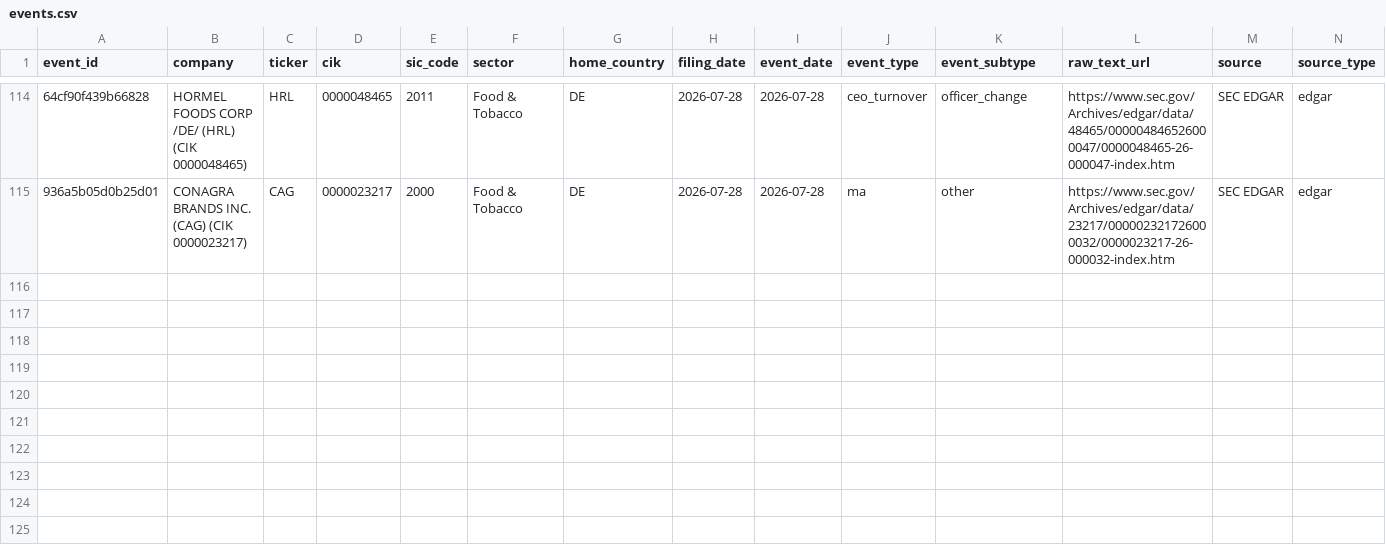
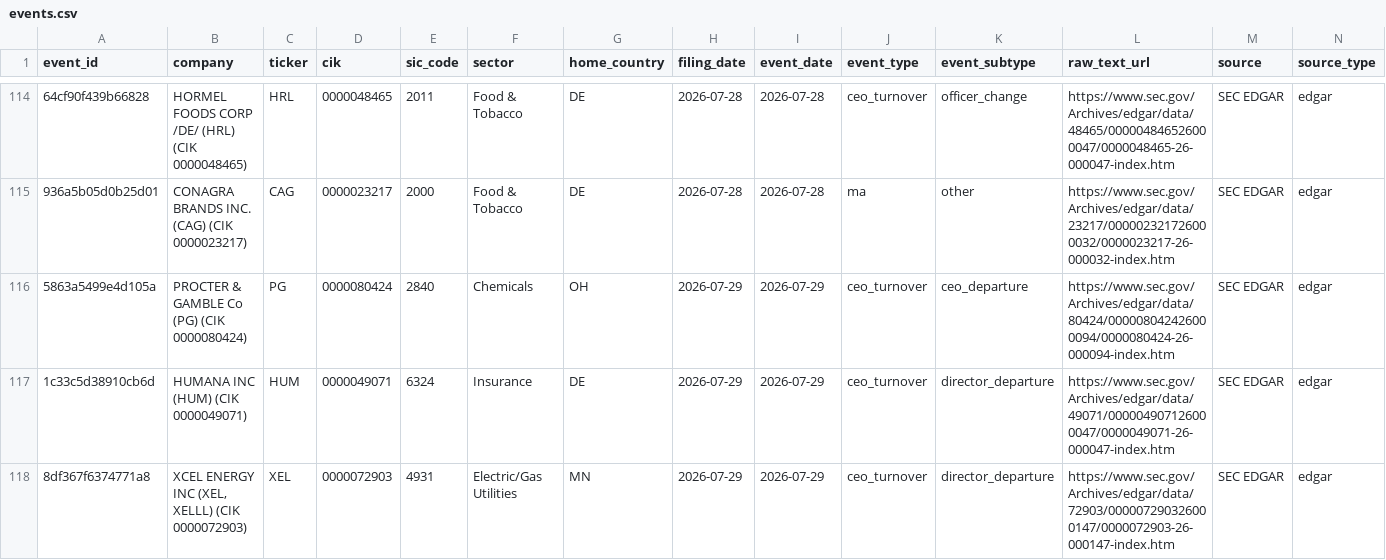
Before and after one commit to Arthurliangli/strategic-event-tracker, a CSV file: data/events/events.csv, drawn as a sheet; only a part is shown, gaps mark what is left out; rows hold the shown columns only; the diff names each change by its address in the sheet, - before the commit and + after, or states it on an @@ line.

Commit message:
predict: 2026-07-29 14:14 UTC — auto-update events & predictions

```diff
--- a/data/events/events.csv
+++ b/data/events/events.csv
+row 116: 5863a5499e4d105a | PROCTER & GAMBLE Co (PG) (CIK 0000080424) | PG | 0000080424 | 2840 | Chemicals | OH | 2026-07-29 | 2026-07-29 | ceo_turnover | ceo_departure | https://www.sec.gov/Archives/edgar/data/80424/000008042426000094/0000080424-26-000094-index.htm | SEC EDGAR | edgar
+row 117: 1c33c5d38910cb6d | HUMANA INC (HUM) (CIK 0000049071) | HUM | 0000049071 | 6324 | Insurance | DE | 2026-07-29 | 2026-07-29 | ceo_turnover | director_departure | https://www.sec.gov/Archives/edgar/data/49071/000004907126000047/0000049071-26-000047-index.htm | SEC EDGAR | edgar
+row 118: 8df367f6374771a8 | XCEL ENERGY INC (XEL, XELLL) (CIK 0000072903) | XEL | 0000072903 | 4931 | Electric/Gas Utilities | MN | 2026-07-29 | 2026-07-29 | ceo_turnover | director_departure | https://www.sec.gov/Archives/edgar/data/72903/000007290326000147/0000072903-26-000147-index.htm | SEC EDGAR | edgar
```
Also changed, not shown: 1 other file.
